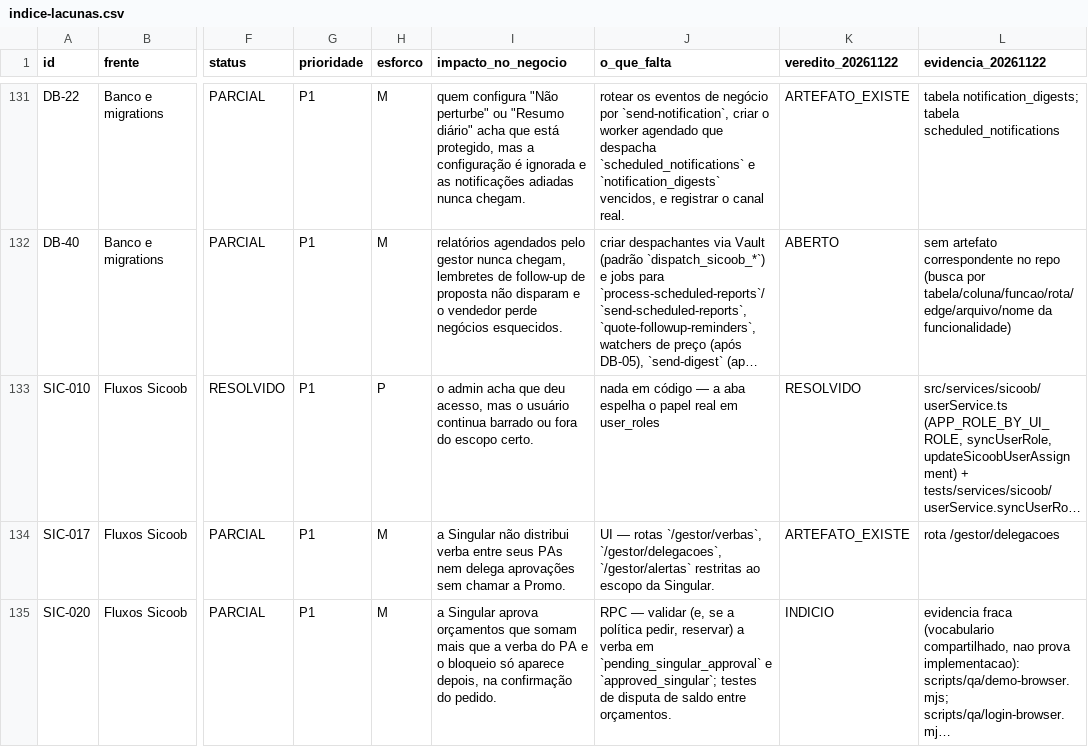
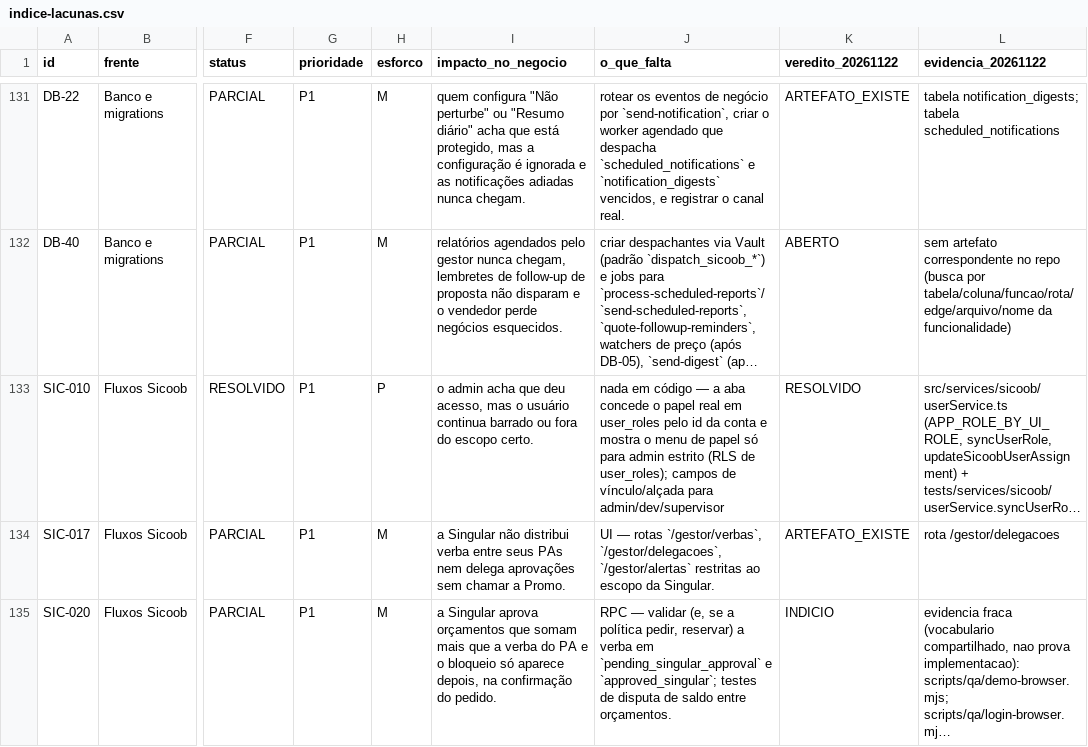
Before and after one commit to adm01-debug/Brindes_Sicoob_V2, a CSV file: docs/execucao/lacunas-funcionalidades-2026-10-11/indice-lacunas.csv, drawn as a sheet; only a part is shown, gaps mark what is left out; long unchanged cells end in …; the diff names each change by its address in the sheet, - before the commit and + after, or states it on an @@ line.

```diff
--- a/docs/execucao/lacunas-funcionalidades-2026-10-11/indice-lacunas.csv
+++ b/docs/execucao/lacunas-funcionalidades-2026-10-11/indice-lacunas.csv
-J133 (o_que_falta): …a aba espelha o papel real em user_roles
+J133 (o_que_falta): …a aba concede o papel real em user_roles pelo id da conta e mostra o menu de papel só para admin estrito (RLS de user_roles); campos de vínculo/alçada para admin/dev/supervisor
```
Also changed, not shown: 4 other files.
